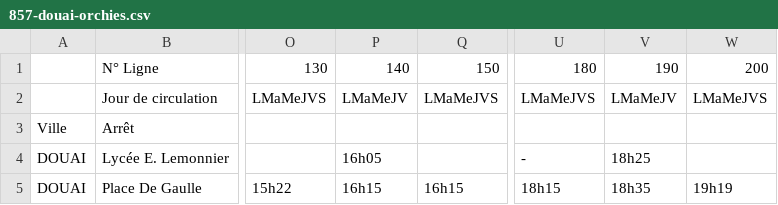
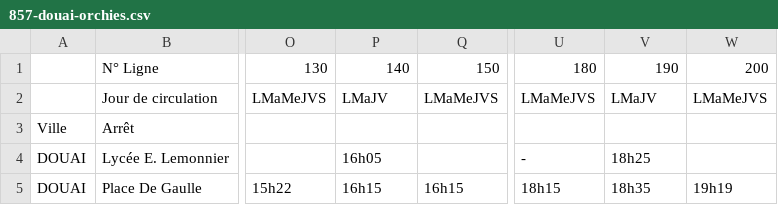
Before and after one commit to MmAaXx/busly, a CSV file: src/data/csv/857/857-douai-orchies.csv, drawn as a sheet; only a part is shown, gaps mark what is left out; the diff names each change by its address in the sheet, - before the commit and + after, or states it on an @@ line.

```diff
--- a/src/data/csv/857/857-douai-orchies.csv
+++ b/src/data/csv/857/857-douai-orchies.csv
-P2: LMaMeJV
+P2: LMaJV
-V2: LMaMeJV
+V2: LMaJV
```
Also changed, not shown: 4 other files.
